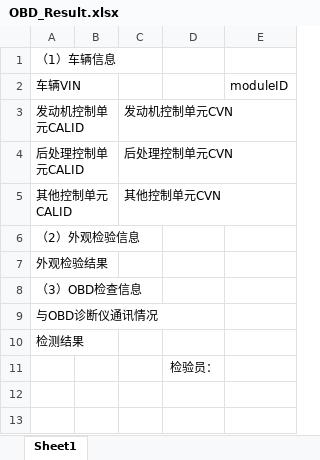
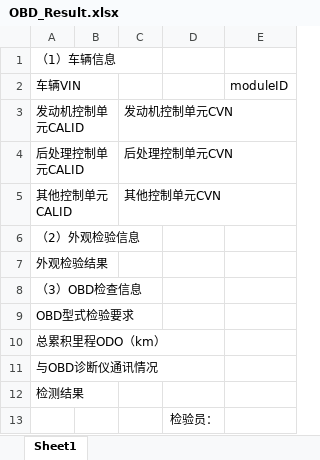
Before and after one commit to qqj1228/SH_OBD, an Excel workbook: SH_OBD/Configs/OBD_Result.xlsx, sheet Sheet1, drawn as a sheet; values as stored, in another font and other column widths than the file's, no borders; the diff names each change by its address in the sheet, - before the commit and + after, or states it on an @@ line.

```diff
--- a/SH_OBD/Configs/OBD_Result.xlsx (sheet Sheet1)
+++ b/SH_OBD/Configs/OBD_Result.xlsx (sheet Sheet1)
+row 9: OBD型式检验要求
+row 10: 总累积里程ODO（km）
```
Also changed, not shown: 2 other files.
